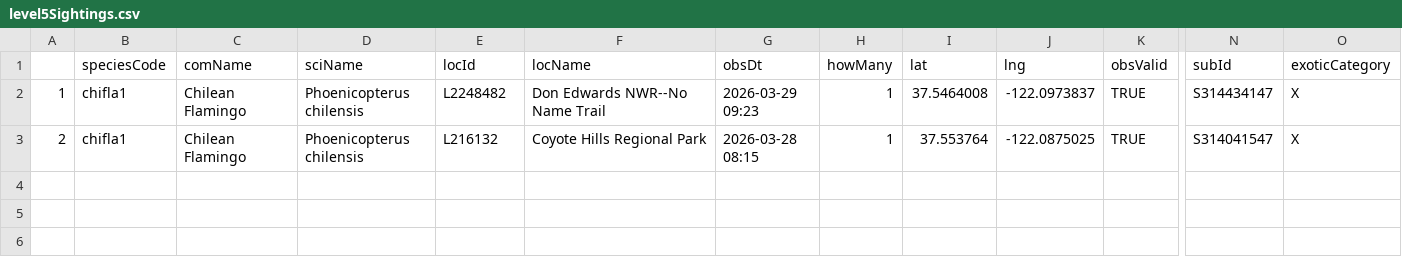
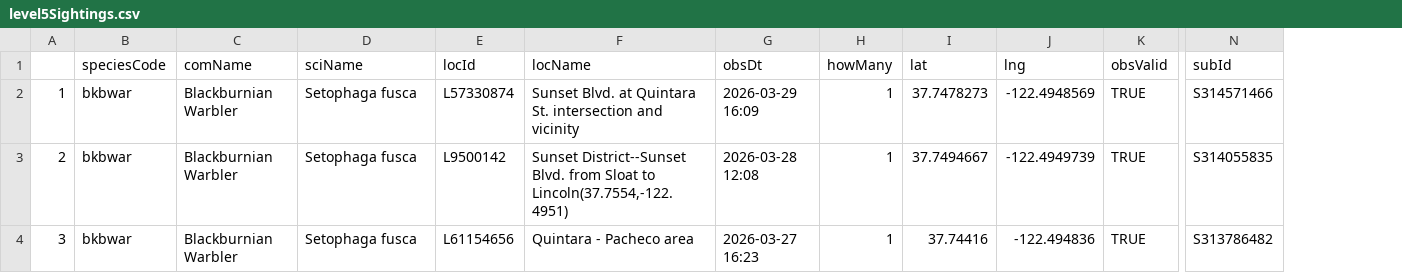
Before and after one commit to jsm425/BirdNerd, a CSV file: BirdSightingLists/level5Sightings.csv, drawn as a sheet; only a part is shown, gaps mark what is left out; removed rows and columns are numbered as before the commit, all else as after; rows hold the shown columns only; the diff names each change by its address in the sheet, - before the commit and + after, or states it on an @@ line.

```diff
--- a/BirdSightingLists/level5Sightings.csv
+++ b/BirdSightingLists/level5Sightings.csv
-column O (exoticCategory), rows 2-3: X | X
-B2:B3 (speciesCode): chifla1
+B2:B3 (speciesCode): bkbwar
-C2:C3 (comName): Chilean Flamingo
+C2:C3 (comName): Blackburnian Warbler
-D2:D3 (sciName): Phoenicopterus chilensis
+D2:D3 (sciName): Setophaga fusca
-E2 (locId): L2248482
+E2 (locId): L57330874
-F2 (locName): Don Edwards NWR--No Name Trail
+F2 (locName): Sunset Blvd. at Quintara St. intersection and vicinity
-G2 (obsDt): 2026-03-29 09:23
+G2 (obsDt): 2026-03-29 16:09
-I2 (lat): 37.5464008
+I2 (lat): 37.7478273
-J2 (lng): -122.0973837
+J2 (lng): -122.4948569
-N2 (subId): S314434147
+N2 (subId): S314571466
-E3 (locId): L216132
+E3 (locId): L9500142
-F3 (locName): Coyote Hills Regional Park
+F3 (locName): Sunset District--Sunset Blvd. from Sloat to Lincoln(37.7554,-122.4951)
-G3 (obsDt): 2026-03-28 08:15
+G3 (obsDt): 2026-03-28 12:08
-I3 (lat): 37.553764
+I3 (lat): 37.7494667
-J3 (lng): -122.0875025
+J3 (lng): -122.4949739
-N3 (subId): S314041547
+N3 (subId): S314055835
+row 4: 3 | bkbwar | Blackburnian Warbler | Setophaga fusca | L61154656 | Quintara - Pacheco area | 2026-03-27 16:23 | 1 | 37.74416 | -122.494836 | TRUE | S313786482
```
Also changed, not shown: BirdSightingLists/level2Sightings.csv, BirdSightingLists/level3Sightings.csv, 2 other files.
